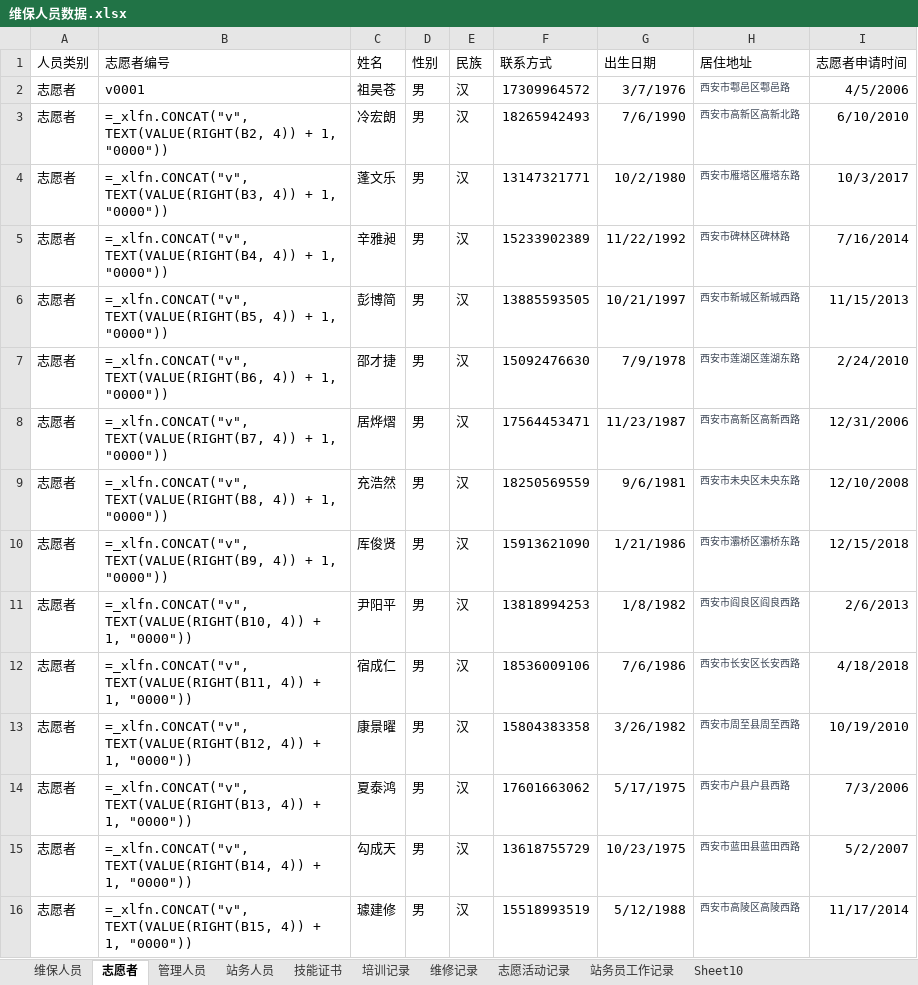
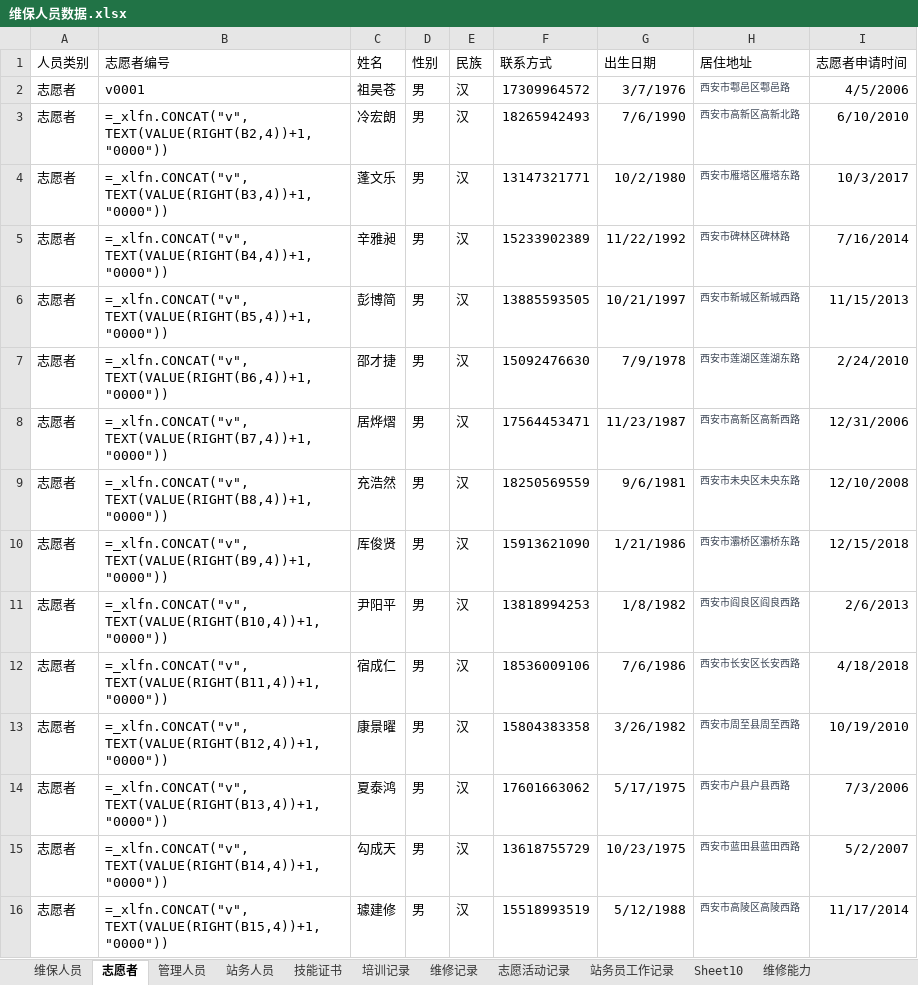
Before and after one commit to QippyXiong/SubwayMaintenancePersonnelKnowledgeGraphGeneration, an Excel workbook: data/database/Synthesis/维保人员数据.xlsx, sheet 志愿者, drawn as a sheet; only a part is shown; values as stored, in another font and other column widths than the file's, no borders; formulas are shown in place of their values; the diff covers the shown part only; the diff names each change by its address in the sheet, - before the commit and + after, or states it on an @@ line.

```diff
--- a/data/database/Synthesis/维保人员数据.xlsx (sheet 志愿者)
+++ b/data/database/Synthesis/维保人员数据.xlsx (sheet 志愿者)
+sheet tab: 维修能力
-B3 (志愿者编号): =_xlfn.CONCAT("v", TEXT(VALUE(RIGHT(B2, 4)) + 1, "0000"))
+B3 (志愿者编号): =_xlfn.CONCAT("v",TEXT(VALUE(RIGHT(B2,4))+1,"0000"))
-B4 (志愿者编号): =_xlfn.CONCAT("v", TEXT(VALUE(RIGHT(B3, 4)) + 1, "0000"))
+B4 (志愿者编号): =_xlfn.CONCAT("v",TEXT(VALUE(RIGHT(B3,4))+1,"0000"))
-B5 (志愿者编号): =_xlfn.CONCAT("v", TEXT(VALUE(RIGHT(B4, 4)) + 1, "0000"))
+B5 (志愿者编号): =_xlfn.CONCAT("v",TEXT(VALUE(RIGHT(B4,4))+1,"0000"))
-B6 (志愿者编号): =_xlfn.CONCAT("v", TEXT(VALUE(RIGHT(B5, 4)) + 1, "0000"))
+B6 (志愿者编号): =_xlfn.CONCAT("v",TEXT(VALUE(RIGHT(B5,4))+1,"0000"))
-B7 (志愿者编号): =_xlfn.CONCAT("v", TEXT(VALUE(RIGHT(B6, 4)) + 1, "0000"))
+B7 (志愿者编号): =_xlfn.CONCAT("v",TEXT(VALUE(RIGHT(B6,4))+1,"0000"))
-B8 (志愿者编号): =_xlfn.CONCAT("v", TEXT(VALUE(RIGHT(B7, 4)) + 1, "0000"))
+B8 (志愿者编号): =_xlfn.CONCAT("v",TEXT(VALUE(RIGHT(B7,4))+1,"0000"))
-B9 (志愿者编号): =_xlfn.CONCAT("v", TEXT(VALUE(RIGHT(B8, 4)) + 1, "0000"))
+B9 (志愿者编号): =_xlfn.CONCAT("v",TEXT(VALUE(RIGHT(B8,4))+1,"0000"))
-B10 (志愿者编号): =_xlfn.CONCAT("v", TEXT(VALUE(RIGHT(B9, 4)) + 1, "0000"))
+B10 (志愿者编号): =_xlfn.CONCAT("v",TEXT(VALUE(RIGHT(B9,4))+1,"0000"))
-B11 (志愿者编号): =_xlfn.CONCAT("v", TEXT(VALUE(RIGHT(B10, 4)) + 1, "0000"))
+B11 (志愿者编号): =_xlfn.CONCAT("v",TEXT(VALUE(RIGHT(B10,4))+1,"0000"))
-B12 (志愿者编号): =_xlfn.CONCAT("v", TEXT(VALUE(RIGHT(B11, 4)) + 1, "0000"))
+B12 (志愿者编号): =_xlfn.CONCAT("v",TEXT(VALUE(RIGHT(B11,4))+1,"0000"))
-B13 (志愿者编号): =_xlfn.CONCAT("v", TEXT(VALUE(RIGHT(B12, 4)) + 1, "0000"))
+B13 (志愿者编号): =_xlfn.CONCAT("v",TEXT(VALUE(RIGHT(B12,4))+1,"0000"))
-B14 (志愿者编号): =_xlfn.CONCAT("v", TEXT(VALUE(RIGHT(B13, 4)) + 1, "0000"))
+B14 (志愿者编号): =_xlfn.CONCAT("v",TEXT(VALUE(RIGHT(B13,4))+1,"0000"))
-B15 (志愿者编号): =_xlfn.CONCAT("v", TEXT(VALUE(RIGHT(B14, 4)) + 1, "0000"))
+B15 (志愿者编号): =_xlfn.CONCAT("v",TEXT(VALUE(RIGHT(B14,4))+1,"0000"))
-B16 (志愿者编号): =_xlfn.CONCAT("v", TEXT(VALUE(RIGHT(B15, 4)) + 1, "0000"))
+B16 (志愿者编号): =_xlfn.CONCAT("v",TEXT(VALUE(RIGHT(B15,4))+1,"0000"))
```
Also changed, not shown: 15 edited cells elsewhere in this sheet, sheet 管理人员, sheet 维保人员, sheet 站务人员, sheet 志愿活动记录, sheet 维修记录, 18 other files.
